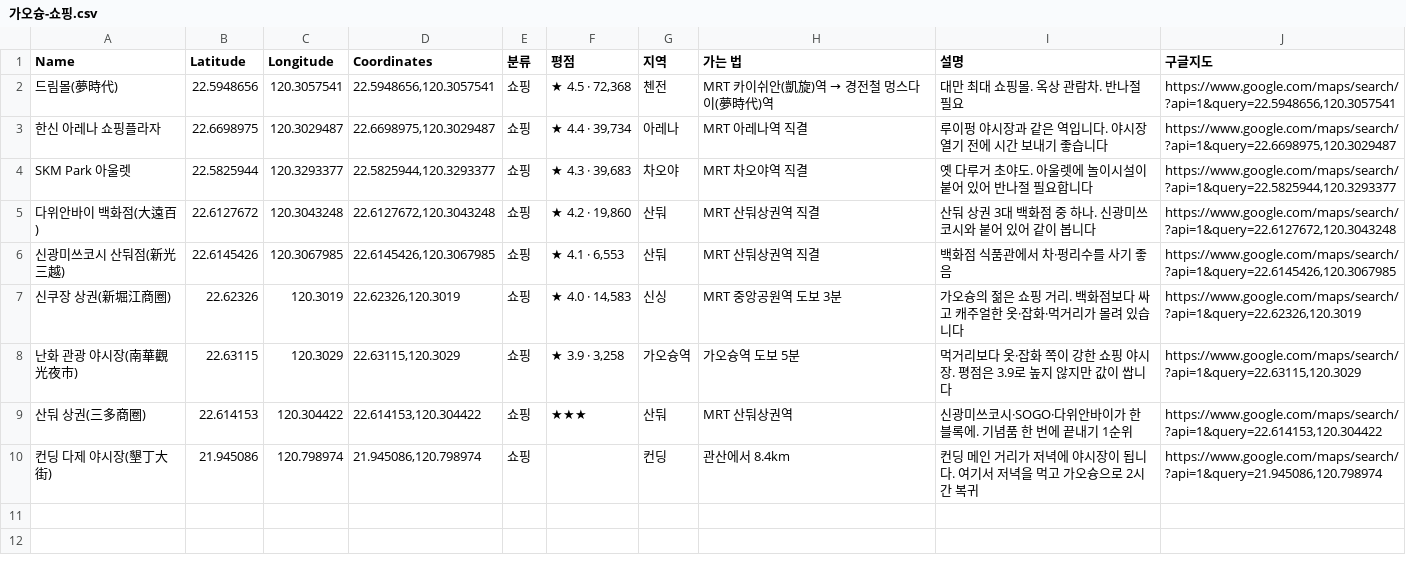
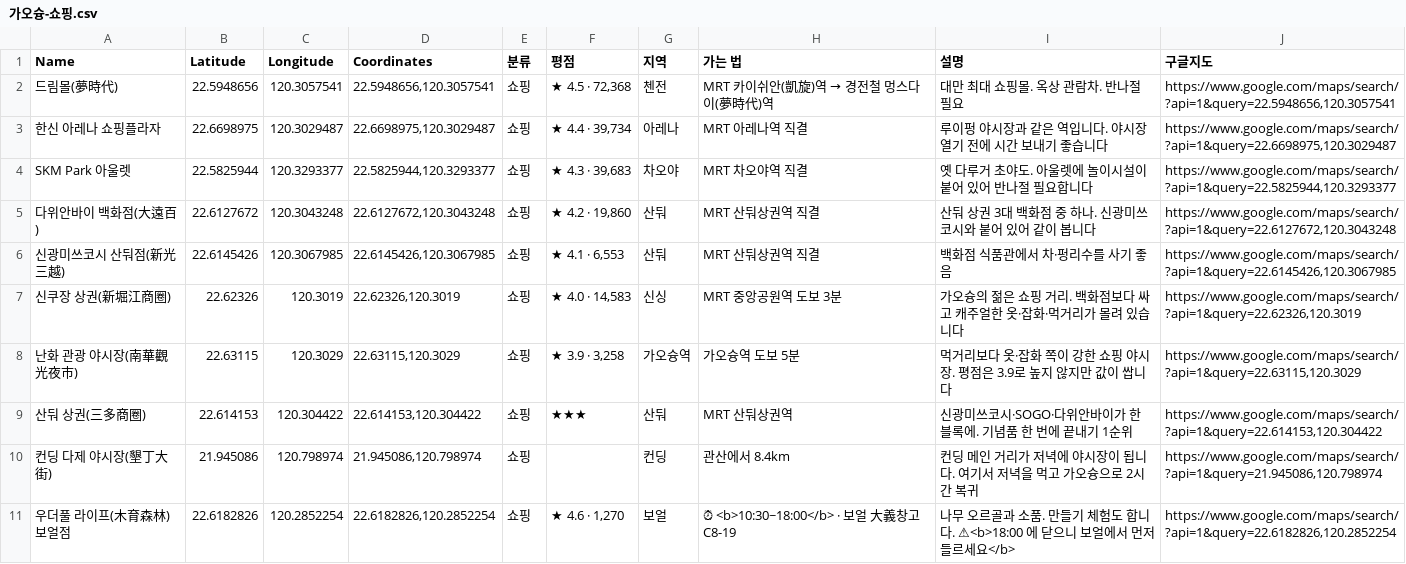
Before and after one commit to pado8/pado8.github.io, a CSV file: public/travel/kaohsiung/mymaps/가오슝-쇼핑.csv, drawn as a sheet; the diff names each change by its address in the sheet, - before the commit and + after, or states it on an @@ line.

```diff
--- a/public/travel/kaohsiung/mymaps/가오슝-쇼핑.csv
+++ b/public/travel/kaohsiung/mymaps/가오슝-쇼핑.csv
+row 11: 우더풀 라이프(木育森林) 보얼점 | 22.6182826 | 120.2852254 | 22.6182826,120.2852254 | 쇼핑 | ★ 4.6 · 1,270 | 보얼 | ⏰ <b>10:30~18:00</b> · 보얼 大義창고 C8-19 | 나무 오르골과 소품. 만들기 체험도 합니다. ⚠<b>18:00 에 닫으니 보얼에서 먼저 들르세요</b> | https://www.google.com/maps/search/?api=1&query=22.6182826,120.2852254
```
Also changed, not shown: public/travel/kaohsiung/mymaps/가오슝-카페.csv, 3 other files.
